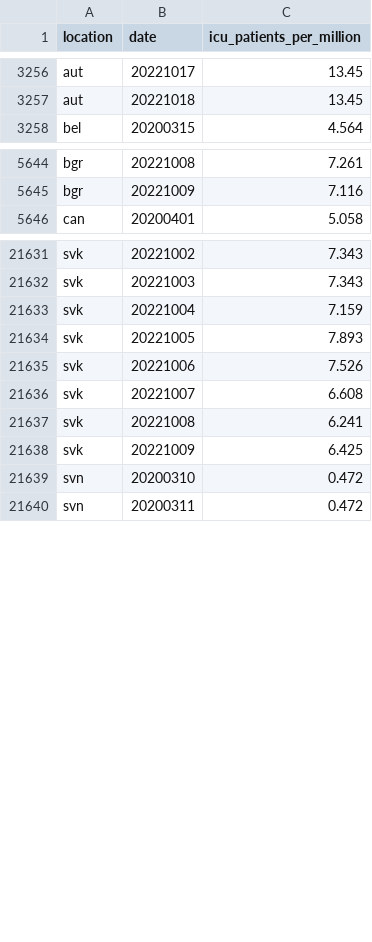
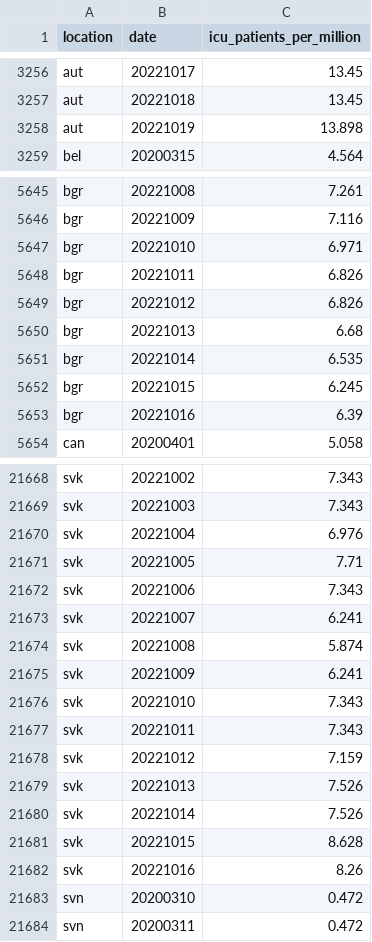
Before and after one commit to open-numbers/ddf--owid--covid_19, a CSV file: ddf--datapoints--icu_patients_per_million--by--location--date.csv, drawn as a sheet; only a part is shown, gaps mark what is left out; the diff covers the shown part only.

```diff
--- a/ddf--datapoints--icu_patients_per_million--by--location--date.csv
+++ b/ddf--datapoints--icu_patients_per_million--by--location--date.csv
@@ -3257,2 +3257,3 @@ aut,20221017,13.45
 aut,20221018,13.45
+aut,20221019,13.898
 bel,20200315,4.564
@@ -5645,2 +5646,9 @@ bgr,20221008,7.261
 bgr,20221009,7.116
+bgr,20221010,6.971
+bgr,20221011,6.826
+bgr,20221012,6.826
+bgr,20221013,6.68
+bgr,20221014,6.535
+bgr,20221015,6.245
+bgr,20221016,6.39
 can,20200401,5.058
@@ -21632,8 +21669,15 @@ svk,20221002,7.343
 svk,20221003,7.343
-svk,20221004,7.159
-svk,20221005,7.893
-svk,20221006,7.526
-svk,20221007,6.608
-svk,20221008,6.241
-svk,20221009,6.425
+svk,20221004,6.976
+svk,20221005,7.71
+svk,20221006,7.343
+svk,20221007,6.241
+svk,20221008,5.874
+svk,20221009,6.241
+svk,20221010,7.343
+svk,20221011,7.343
+svk,20221012,7.159
+svk,20221013,7.526
+svk,20221014,7.526
+svk,20221015,8.628
+svk,20221016,8.26
 svn,20200310,0.472
```
Also changed, not shown: 34 added rows and 46 edited cells elsewhere in this file, ddf--datapoints--hosp_patients--by--location--date.csv, ddf--datapoints--hosp_patients_per_million--by--location--date.csv, 43 other files.
